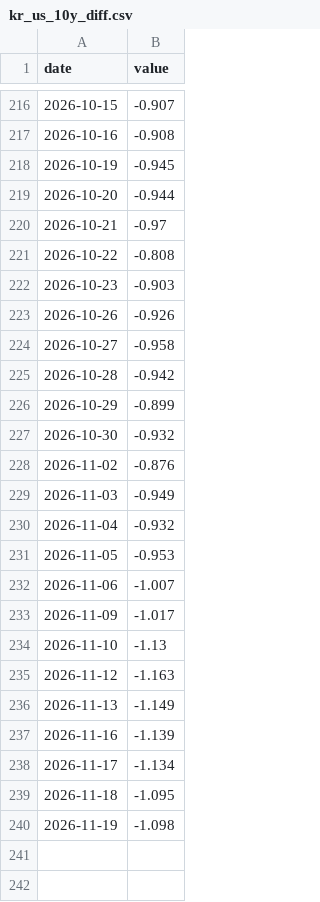
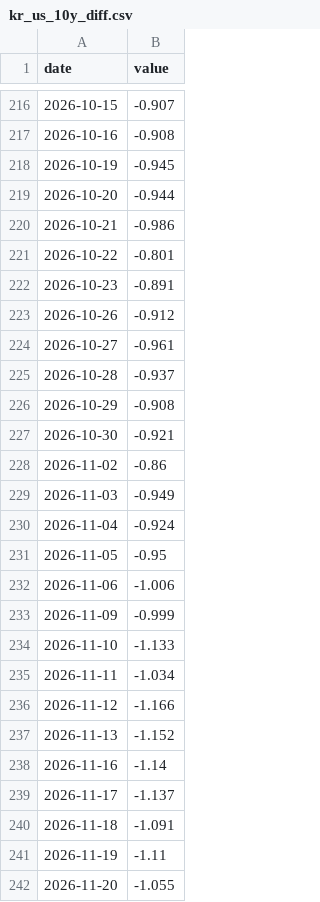
Before and after one commit to kangdongyeon0711/insurance-news-sns, a CSV file: macro-agent/data/series/kr_us_10y_diff.csv, drawn as a sheet; only a part is shown, gaps mark what is left out.

```diff
--- a/macro-agent/data/series/kr_us_10y_diff.csv
+++ b/macro-agent/data/series/kr_us_10y_diff.csv
@@ -219,22 +219,24 @@ date,value
 2026-10-20,-0.944
-2026-10-21,-0.97
-2026-10-22,-0.808
-2026-10-23,-0.903
-2026-10-26,-0.926
-2026-10-27,-0.958
-2026-10-28,-0.942
-2026-10-29,-0.899
-2026-10-30,-0.932
-2026-11-02,-0.876
+2026-10-21,-0.986
+2026-10-22,-0.801
+2026-10-23,-0.891
+2026-10-26,-0.912
+2026-10-27,-0.961
+2026-10-28,-0.937
+2026-10-29,-0.908
+2026-10-30,-0.921
+2026-11-02,-0.86
 2026-11-03,-0.949
-2026-11-04,-0.932
-2026-11-05,-0.953
-2026-11-06,-1.007
-2026-11-09,-1.017
-2026-11-10,-1.13
-2026-11-12,-1.163
-2026-11-13,-1.149
-2026-11-16,-1.139
-2026-11-17,-1.134
-2026-11-18,-1.095
-2026-11-19,-1.098
+2026-11-04,-0.924
+2026-11-05,-0.95
+2026-11-06,-1.006
+2026-11-09,-0.999
+2026-11-10,-1.133
+2026-11-11,-1.034
+2026-11-12,-1.166
+2026-11-13,-1.152
+2026-11-16,-1.14
+2026-11-17,-1.137
+2026-11-18,-1.091
+2026-11-19,-1.11
+2026-11-20,-1.055
```
Also changed, not shown: macro-agent/data/series/ust_10y_2y.csv, 10 other files.
